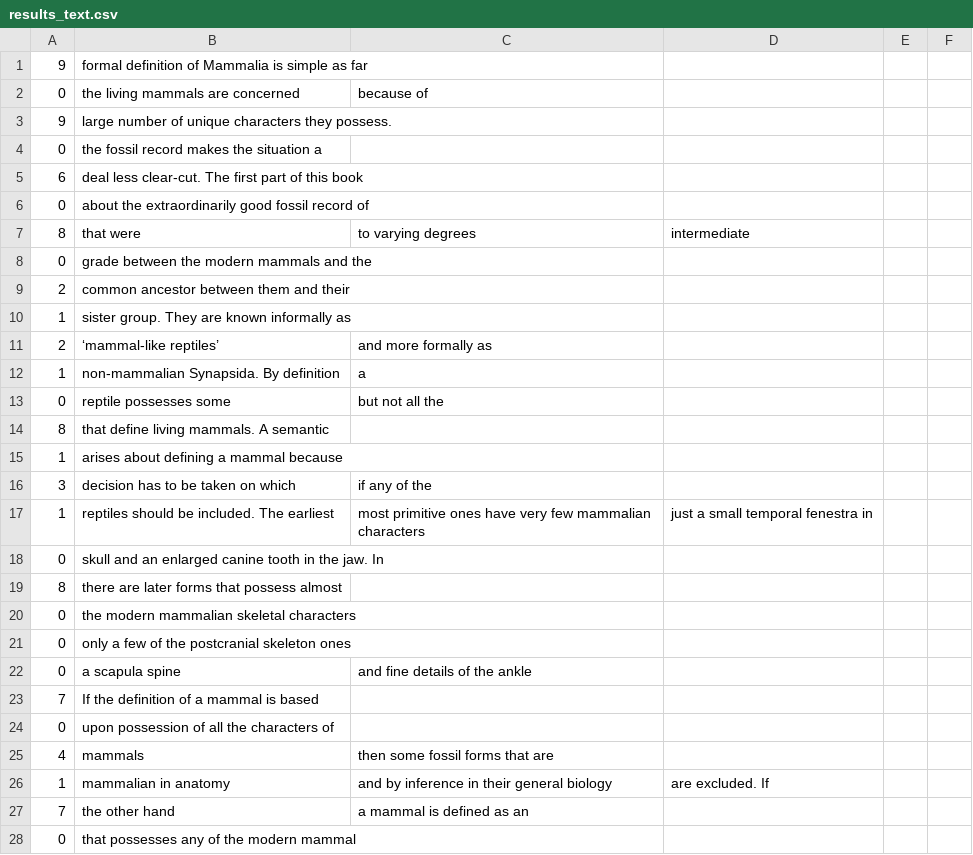
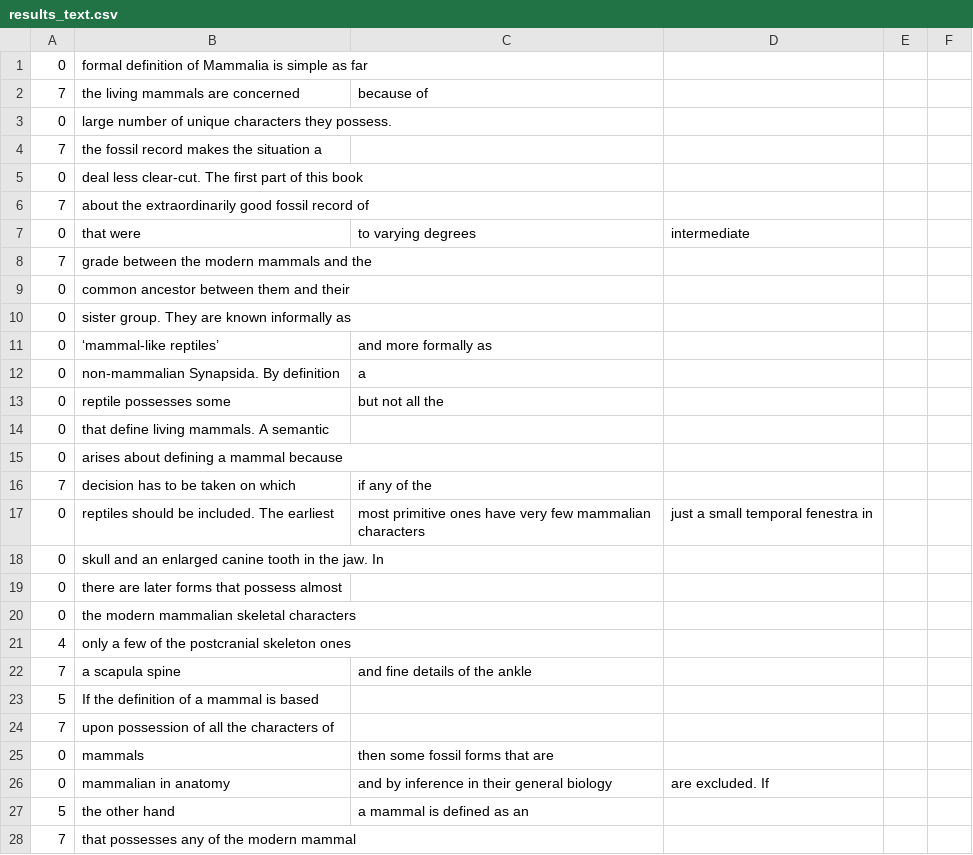
Before and after one commit to anhnguyent93/CS5542, a CSV file: ICP7/data/results_text.csv, drawn as a sheet; only a part is shown; the diff covers the shown part only.

```diff
--- a/ICP7/data/results_text.csv
+++ b/ICP7/data/results_text.csv
@@ -1,28 +1,28 @@
-9,formal definition of Mammalia is simple as far
-0,the living mammals are concerned, because of
-9,large number of unique characters they possess.
-0,the fossil record makes the situation a
-6,deal less clear-cut. The first part of this book
-0,about the extraordinarily good fossil record of
-8,that were, to varying degrees, intermediate
-0,grade between the modern mammals and the
-2,common ancestor between them and their
-1,sister group. They are known informally as
-2,‘mammal-like reptiles’, and more formally as
-1,non-mammalian Synapsida. By definition, a
+0,formal definition of Mammalia is simple as far
+7,the living mammals are concerned, because of
+0,large number of unique characters they possess.
+7,the fossil record makes the situation a
+0,deal less clear-cut. The first part of this book
+7,about the extraordinarily good fossil record of
+0,that were, to varying degrees, intermediate
+7,grade between the modern mammals and the
+0,common ancestor between them and their
+0,sister group. They are known informally as
+0,‘mammal-like reptiles’, and more formally as
+0,non-mammalian Synapsida. By definition, a
 0,reptile possesses some, but not all the
-8,that define living mammals. A semantic
-1,arises about defining a mammal because
-3,decision has to be taken on which, if any of the
-1,reptiles should be included. The earliest, most primitive ones have very few mammalian characters, just a small temporal fenestra in
+0,that define living mammals. A semantic
+0,arises about defining a mammal because
+7,decision has to be taken on which, if any of the
+0,reptiles should be included. The earliest, most primitive ones have very few mammalian characters, just a small temporal fenestra in
 0,skull and an enlarged canine tooth in the jaw. In
-8,there are later forms that possess almost
+0,there are later forms that possess almost
 0,the modern mammalian skeletal characters,
-0,only a few of the postcranial skeleton ones
-0,a scapula spine, and fine details of the ankle
-7,If the definition of a mammal is based
-0,upon possession of all the characters of
-4,mammals, then some fossil forms that are
-1,mammalian in anatomy, and by inference in their general biology, are excluded. If,
-7,the other hand, a mammal is defined as an
-0,that possesses any of the modern mammal
+4,only a few of the postcranial skeleton ones
+7,a scapula spine, and fine details of the ankle
+5,If the definition of a mammal is based
+7,upon possession of all the characters of
+0,mammals, then some fossil forms that are
+0,mammalian in anatomy, and by inference in their general biology, are excluded. If,
+5,the other hand, a mammal is defined as an
+7,that possesses any of the modern mammal
```
Also changed, not shown: 95 edited cells elsewhere in this file, 6 other files.
